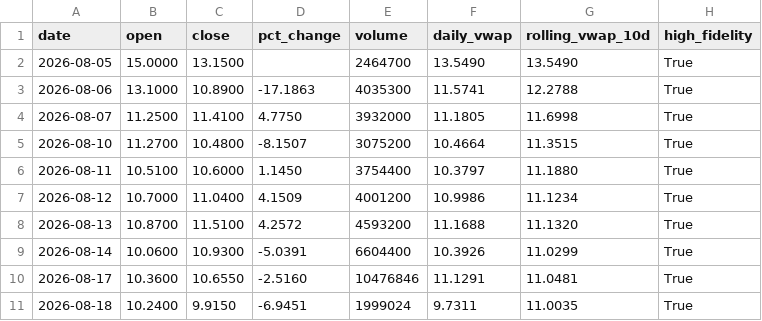
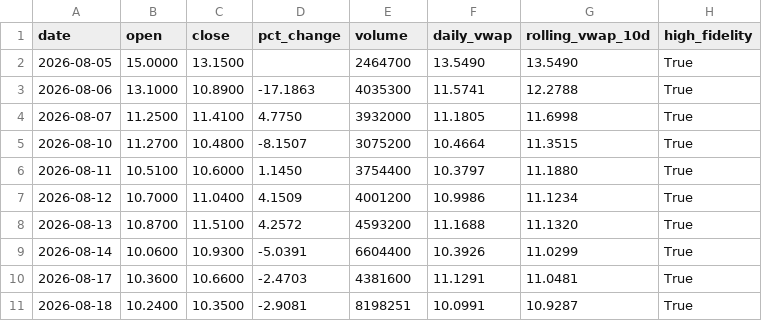
Before and after one commit to kensielecki/yss-trading-dashboard, a TSV file: output/260818_daily_summary.tsv, drawn as a sheet.

```diff
--- a/output/260818_daily_summary.tsv
+++ b/output/260818_daily_summary.tsv
@@ -9,3 +9,3 @@ date	open	close	pct_change	volume	daily_vwap	rolling_vwap_10d	high_fidelity
 2026-08-14	10.0600	10.9300	-5.0391	6604400	10.3926	11.0299	True
-2026-08-17	10.3600	10.6550	-2.5160	10476846	11.1291	11.0481	True
-2026-08-18	10.2400	9.9150	-6.9451	1999024	9.7311	11.0035	True
+2026-08-17	10.3600	10.6600	-2.4703	4381600	11.1291	11.0481	True
+2026-08-18	10.2400	10.3500	-2.9081	8198251	10.0991	10.9287	True
```
Also changed, not shown: output/260818_running_vwap.tsv, 5 other files.
